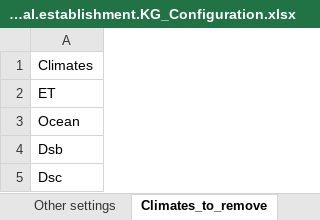
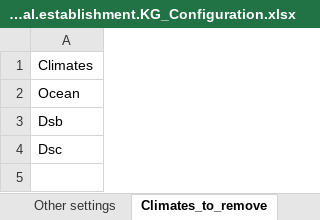
Before and after one commit to maioran/Potential-establishment-KG, an Excel workbook: Potential.establishment.KG_Configuration.xlsx, sheet Climates_to_remove, drawn as a sheet; values as stored, in another font and other column widths than the file's, no borders; the diff names each change by its address in the sheet, - before the commit and + after, or states it on an @@ line.

```diff
--- a/Potential.establishment.KG_Configuration.xlsx (sheet Climates_to_remove)
+++ b/Potential.establishment.KG_Configuration.xlsx (sheet Climates_to_remove)
-row 2: ET
```
Also changed, not shown: sheet tech, sheet Other settings, sheet Pest_list, 8 other files.
